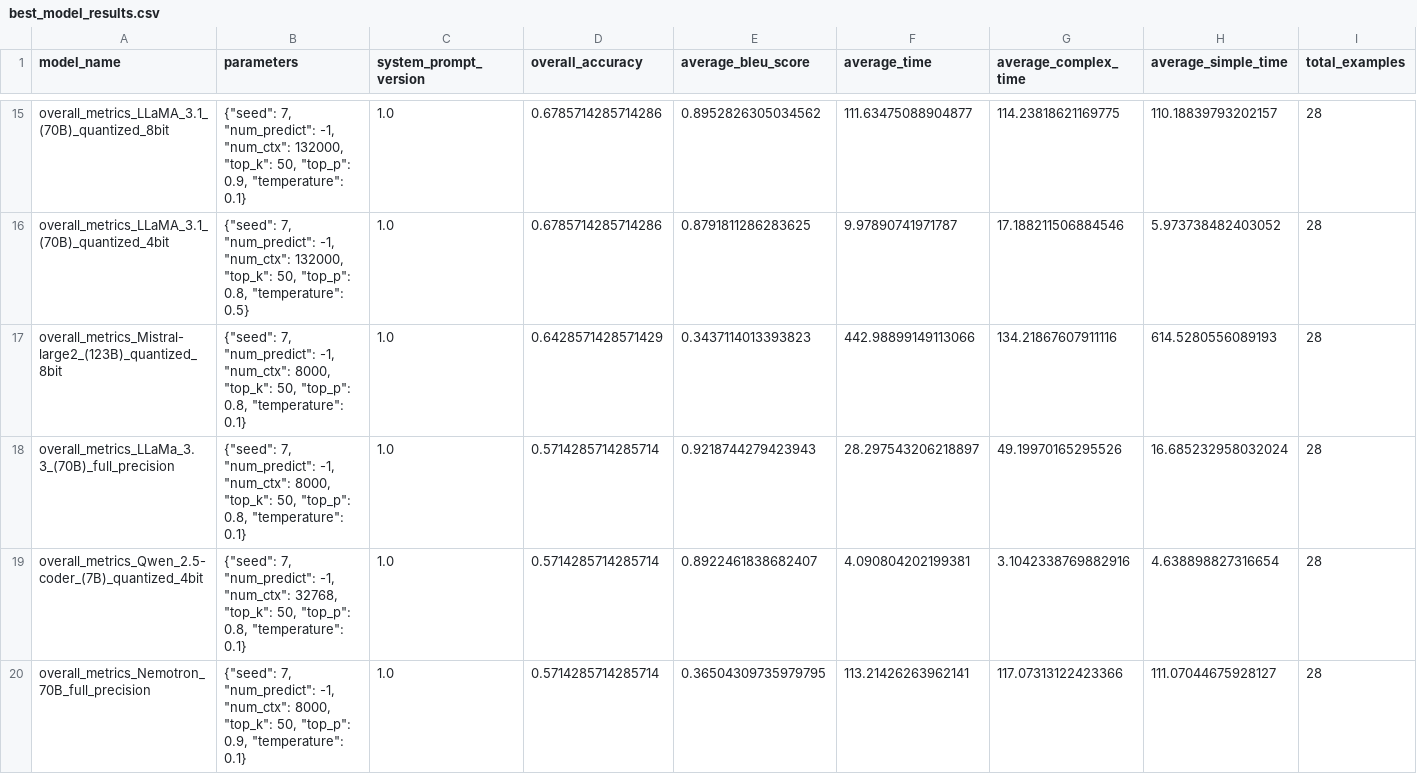
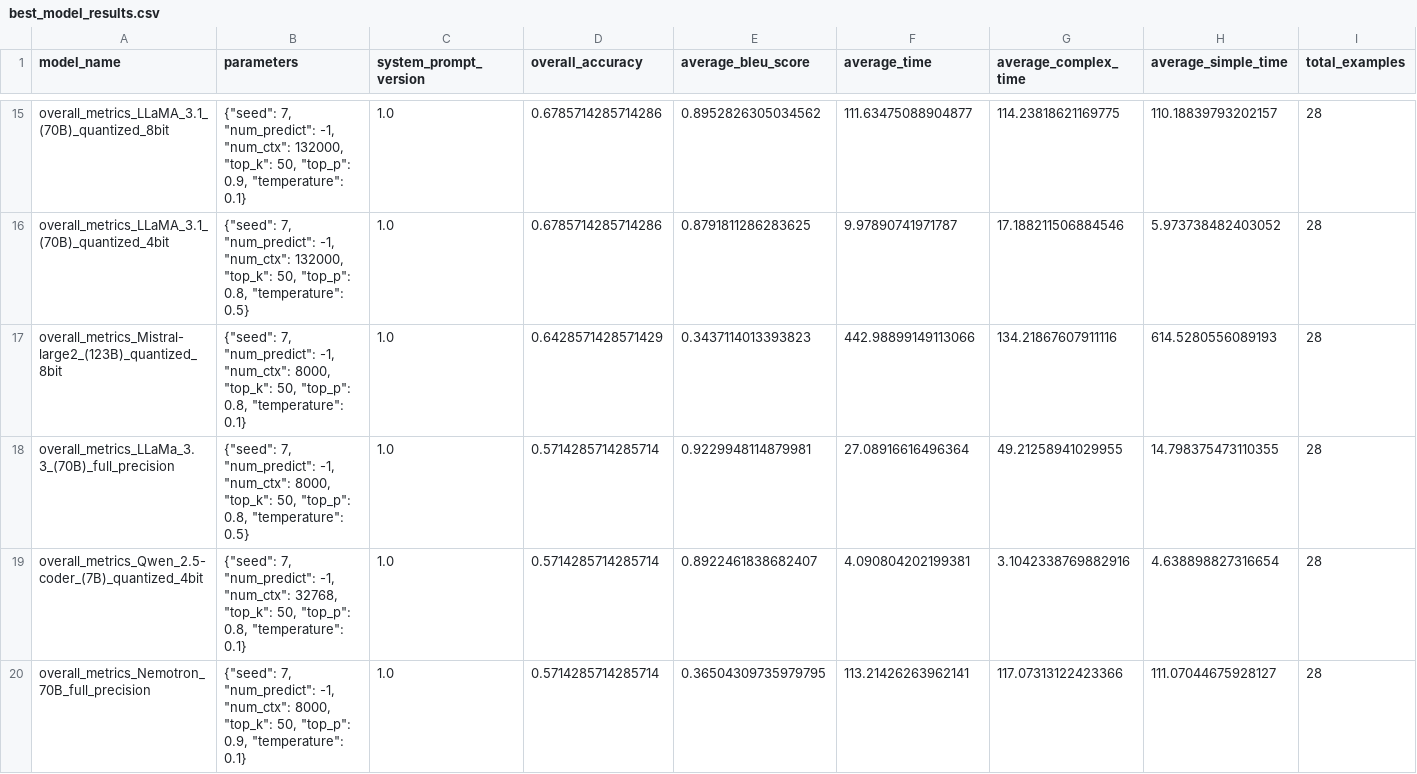
Before and after one commit to lucasala1997/text-to-DSL, a CSV file: logs/best_model_results.csv, drawn as a sheet; only a part is shown, gaps mark what is left out.

Commit message:
Best model results

```diff
--- a/logs/best_model_results.csv
+++ b/logs/best_model_results.csv
@@ -17,3 +17,3 @@ overall_metrics_LLaMA_3.1_(70B)_quantized_4bit,"{""seed"": 7, ""num_predict"": -
 overall_metrics_Mistral-large2_(123B)_quantized_8bit,"{""seed"": 7, ""num_predict"": -1, ""num_ctx"": 8000, ""top_k"": 50, ""top_p"": 0.8, ""temperature"": 0.1}",1.0,0.6428571428571429,0.3437114013393823,442.98899149113066,134.21867607911116,614.5280556089193,28
-overall_metrics_LLaMa_3.3_(70B)_full_precision,"{""seed"": 7, ""num_predict"": -1, ""num_ctx"": 8000, ""top_k"": 50, ""top_p"": 0.8, ""temperature"": 0.1}",1.0,0.5714285714285714,0.9218744279423943,28.297543206218897,49.19970165295526,16.685232958032024,28
+overall_metrics_LLaMa_3.3_(70B)_full_precision,"{""seed"": 7, ""num_predict"": -1, ""num_ctx"": 8000, ""top_k"": 50, ""top_p"": 0.8, ""temperature"": 0.5}",1.0,0.5714285714285714,0.9229948114879981,27.08916616496364,49.21258941029955,14.798375473110355,28
 overall_metrics_Qwen_2.5-coder_(7B)_quantized_4bit,"{""seed"": 7, ""num_predict"": -1, ""num_ctx"": 32768, ""top_k"": 50, ""top_p"": 0.8, ""temperature"": 0.1}",1.0,0.5714285714285714,0.8922461838682407,4.090804202199381,3.1042338769882916,4.638898827316654,28
```
Also changed, not shown: 4 other files.
